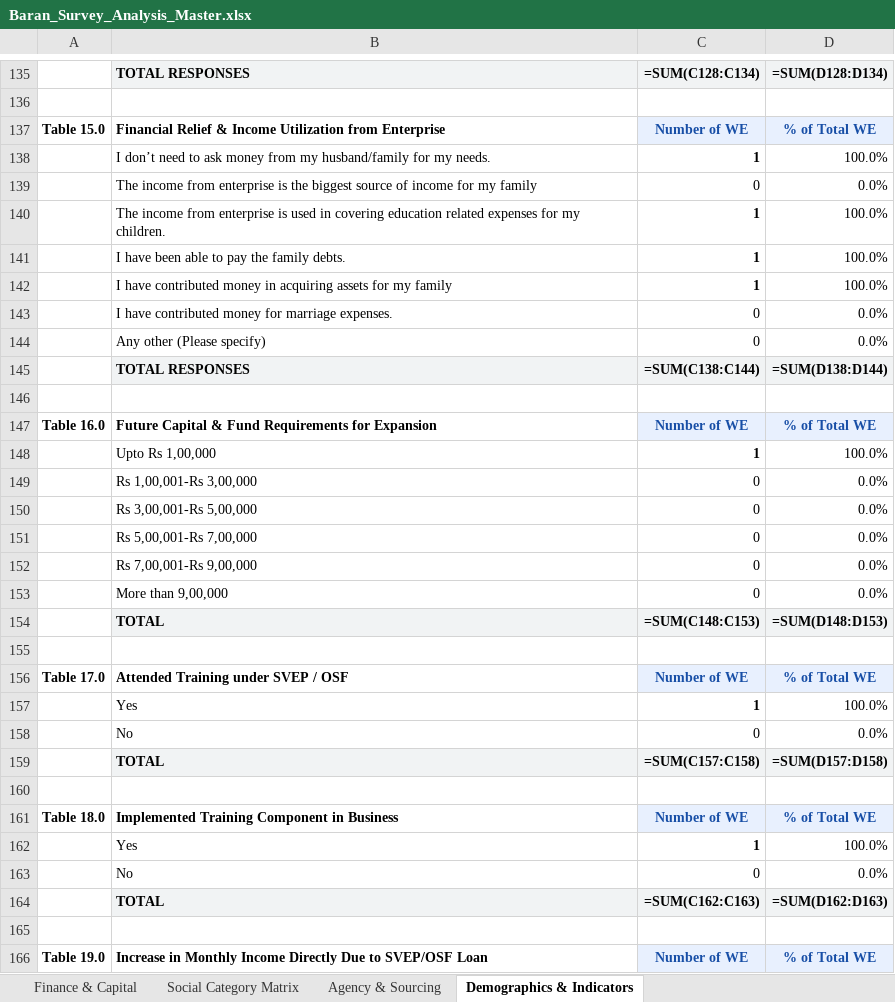
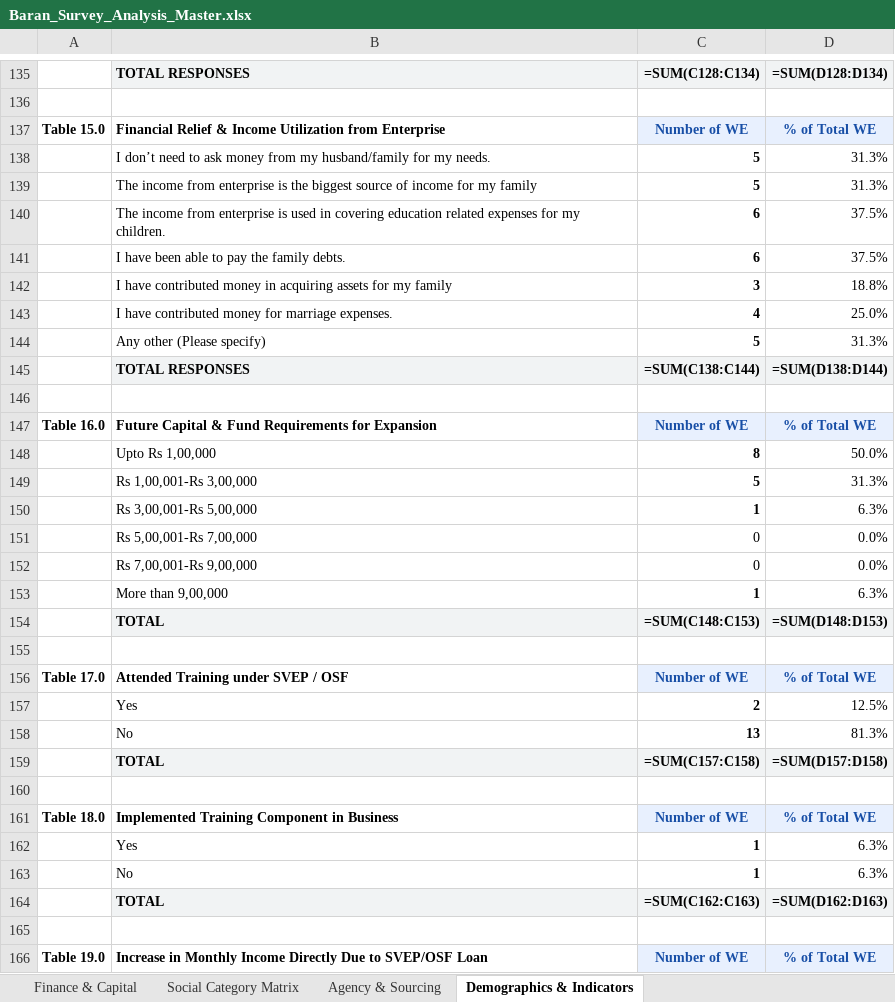
Before and after one commit to OmmNoMi/AppSheets, an Excel workbook: Projects/CmF_SHG_Women_Entrepreneurs/reports/district_analysis/Baran/excel/Baran_Survey_Analysis_Master.xlsx, sheet Demographics & Indicators, drawn as a sheet; only a part is shown, gaps mark what is left out; values as stored, in another font and other column widths than the file's, no borders; formulas without a stored value are shown as written; removed rows and columns are numbered as before the commit, all else as after; the diff covers the shown part only; the diff names each change by its address in the sheet, - before the commit and + after, or states it on an @@ line.

```diff
--- a/Projects/CmF_SHG_Women_Entrepreneurs/reports/district_analysis/Baran/excel/Baran_Survey_Analysis_Master.xlsx (sheet Demographics & Indicators)
+++ b/Projects/CmF_SHG_Women_Entrepreneurs/reports/district_analysis/Baran/excel/Baran_Survey_Analysis_Master.xlsx (sheet Demographics & Indicators)
-row 138:  | I don’t need to ask money from my husband/family for my needs. | 1 | 100.0%
-row 139:  | The income from enterprise is the biggest source of income for my family | 0 | 0.0%
-row 140:  | The income from enterprise is used in covering education related expenses for my children. | 1 | 100.0%
-row 141:  | I have been able to pay the family debts. | 1 | 100.0%
-row 142:  | I have contributed money in acquiring assets for my family | 1 | 100.0%
-row 143:  | I have contributed money for marriage expenses. | 0 | 0.0%
-row 144:  | Any other (Please specify) | 0 | 0.0%
+row 138:  | I don’t need to ask money from my husband/family for my needs. | 5 | 31.3%
+row 139:  | The income from enterprise is the biggest source of income for my family | 5 | 31.3%
+row 140:  | The income from enterprise is used in covering education related expenses for my children. | 6 | 37.5%
+row 141:  | I have been able to pay the family debts. | 6 | 37.5%
+row 142:  | I have contributed money in acquiring assets for my family | 3 | 18.8%
+row 143:  | I have contributed money for marriage expenses. | 4 | 25.0%
+row 144:  | Any other (Please specify) | 5 | 31.3%
-row 148:  | Upto Rs 1,00,000 | 1 | 100.0%
-row 149:  | Rs 1,00,001-Rs 3,00,000 | 0 | 0.0%
-row 150:  | Rs 3,00,001-Rs 5,00,000 | 0 | 0.0%
+row 148:  | Upto Rs 1,00,000 | 8 | 50.0%
+row 149:  | Rs 1,00,001-Rs 3,00,000 | 5 | 31.3%
+row 150:  | Rs 3,00,001-Rs 5,00,000 | 1 | 6.3%
-row 153:  | More than 9,00,000 | 0 | 0.0%
+row 153:  | More than 9,00,000 | 1 | 6.3%
-row 157:  | Yes | 1 | 100.0%
-row 158:  | No | 0 | 0.0%
+row 157:  | Yes | 2 | 12.5%
+row 158:  | No | 13 | 81.3%
-D162: 100.0%
+D162: 6.3%
-row 163:  | No | 0 | 0.0%
+row 163:  | No | 1 | 6.3%
```
Also changed, not shown: 73 added rows, 73 removed rows and 16 edited cells elsewhere in this sheet, sheet Social Category Matrix, sheet Agency & Sourcing, sheet Finance & Capital, Projects/CmF_SHG_Women_Entrepreneurs/reports/district_analysis/All_Rajasthan/excel/All_Rajasthan_Survey_Analysis_Master.xlsx, Projects/CmF_SHG_Women_Entrepreneurs/reports/district_analysis/Churu/excel/Churu_Survey_Analysis_Master.xlsx, 27 other files.
